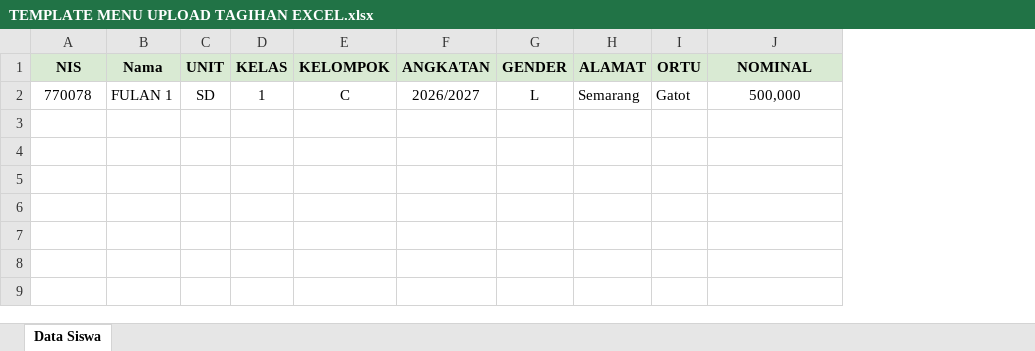
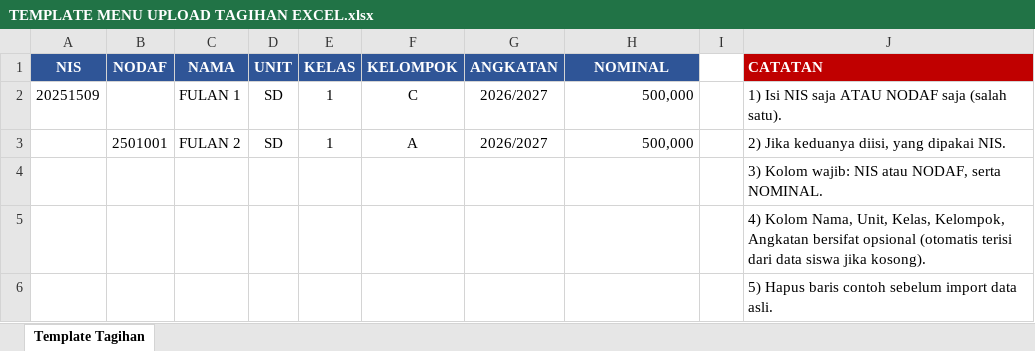
Before and after one commit to infinity-dream-code/Banten_Al_Syukro_Universal_Sikeu_Cicilan1, an Excel workbook: public/contoh_excel/TEMPLATE MENU UPLOAD TAGIHAN EXCEL.xlsx, sheet Template Tagihan, drawn as a sheet; values as stored, in another font and other column widths than the file's, no borders; removed rows and columns are numbered as before the commit, all else as after; the diff names each change by its address in the sheet, - before the commit and + after, or states it on an @@ line.

```diff
--- a/public/contoh_excel/TEMPLATE MENU UPLOAD TAGIHAN EXCEL.xlsx (sheet Template Tagihan)
+++ b/public/contoh_excel/TEMPLATE MENU UPLOAD TAGIHAN EXCEL.xlsx (sheet Template Tagihan)
-sheet tab: Data Siswa
+sheet tab: Template Tagihan
+column B (NODAF), empty
-column G (GENDER), row 2: L
-column H (ALAMAT), row 2: Semarang
-column I (ORTU), row 2: Gatot
+column I, empty
+column J (CATATAN), row 2: 1) Isi NIS saja ATAU NODAF saja (salah satu).
@@ A1 fill: #D9EAD3 → #2F5597, text colour: black → #FFFFFF @@
-C1: Nama
+C1: NAMA
@@ C1:G1 fill: #D9EAD3 → #2F5597, text colour: black → #FFFFFF @@
@@ H1 fill: #D9EAD3 → #2F5597, text colour: black → #FFFFFF @@
-A2 (NIS): 770078
+A2 (NIS): 20251509
-H2 alignment: center
+H2 alignment: right
+row 3:  | 2501001 | FULAN 2 | SD | 1 | A | 2026/2027 | 500,000 |  | 2) Jika keduanya diisi, yang dipakai NIS.
+row 4:  |  |  |  |  |  |  |  |  | 3) Kolom wajib: NIS atau NODAF, serta NOMINAL.
+row 5:  |  |  |  |  |  |  |  |  | 4) Kolom Nama, Unit, Kelas, Kelompok, Angkatan bersifat opsional (otomatis terisi dari data siswa jika kosong).
+row 6:  |  |  |  |  |  |  |  |  | 5) Hapus baris contoh sebelum import data asli.
```
Also changed, not shown: 4 other files.
